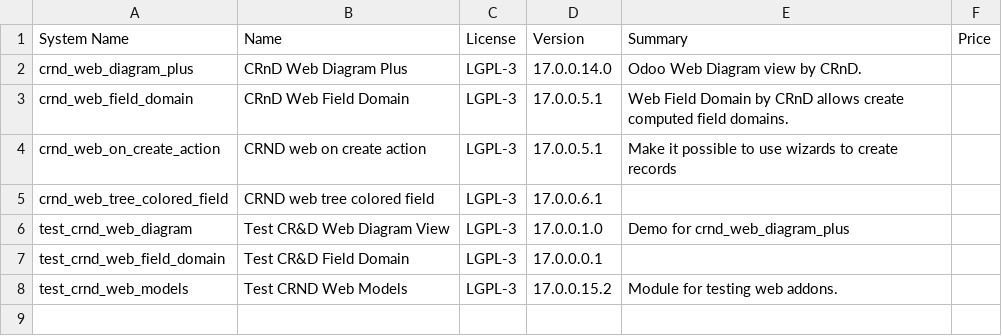
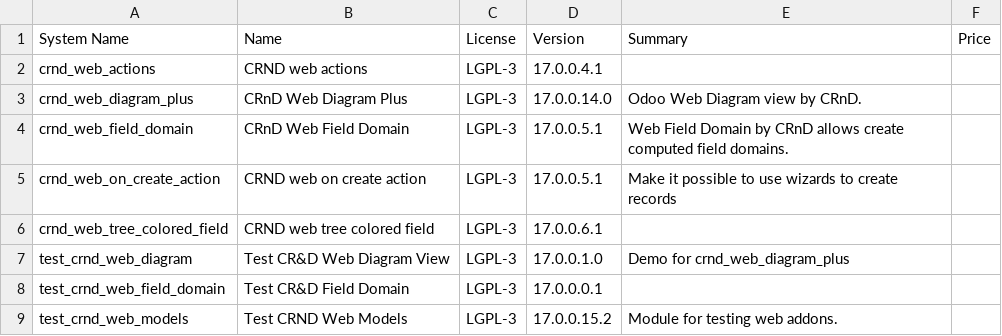
Before and after one commit to crnd-inc/crnd-web, a CSV file: ADDONS.csv, drawn as a sheet; the diff names each change by its address in the sheet, - before the commit and + after, or states it on an @@ line.

```diff
--- a/ADDONS.csv
+++ b/ADDONS.csv
+row 2: crnd_web_actions | CRND web actions | LGPL-3 | 17.0.0.4.1
```
Also changed, not shown: 17 other files.
